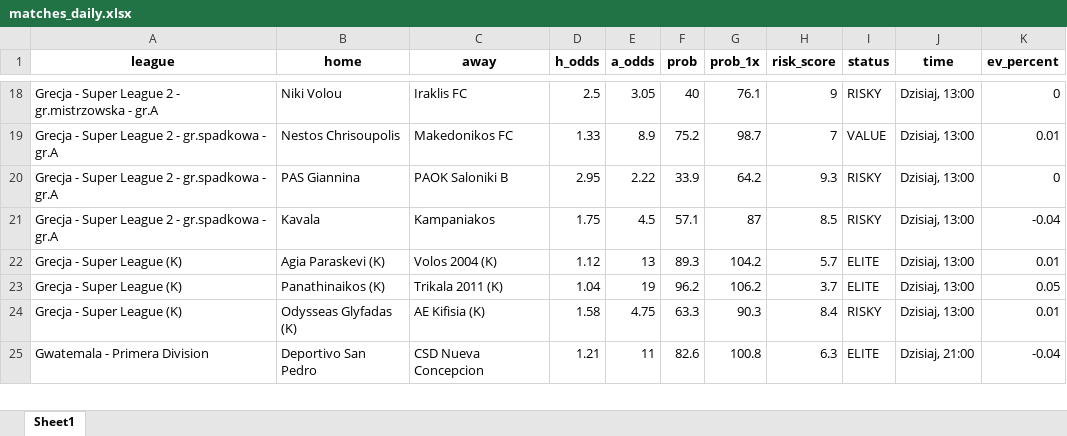
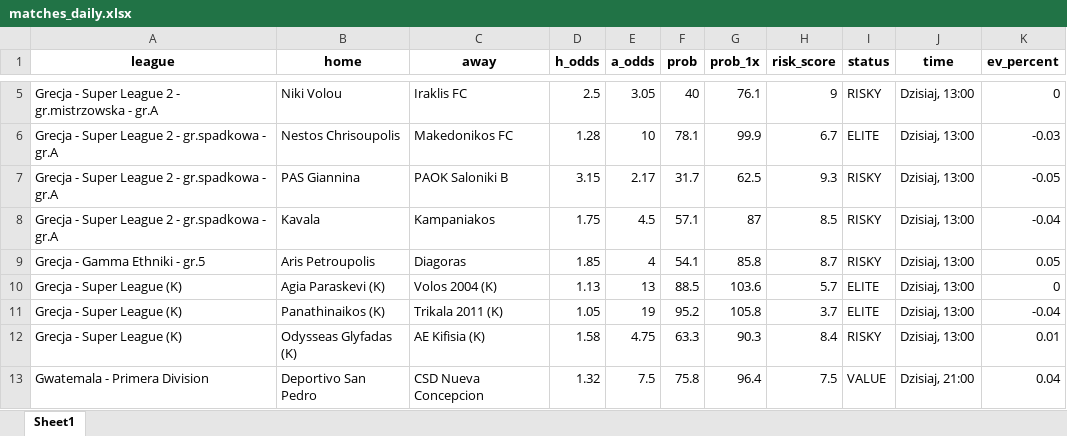
Before and after one commit to Byadiso/webscraper_advanced, an Excel workbook: matches_daily.xlsx, sheet Sheet1, drawn as a sheet; only a part is shown, gaps mark what is left out; values as stored, in another font and other column widths than the file's, no borders; addresses are those after the commit; the diff covers the shown part only; the diff names each change by its address in the sheet, - before the commit and + after, or states it on an @@ line.

```diff
--- a/matches_daily.xlsx (sheet Sheet1)
+++ b/matches_daily.xlsx (sheet Sheet1)
-D6 (h_odds): 1.33
+D6 (h_odds): 1.28
-E6 (a_odds): 8.9
+E6 (a_odds): 10
-F6 (prob): 75.2
+F6 (prob): 78.1
-G6 (prob_1x): 98.7
+G6 (prob_1x): 99.9
-H6 (risk_score): 7
+H6 (risk_score): 6.7
-I6 (status): VALUE
+I6 (status): ELITE
-K6 (ev_percent): 0.01
+K6 (ev_percent): -0.03
-D7 (h_odds): 2.95
+D7 (h_odds): 3.15
-E7 (a_odds): 2.22
+E7 (a_odds): 2.17
-F7 (prob): 33.9
+F7 (prob): 31.7
-G7 (prob_1x): 64.2
+G7 (prob_1x): 62.5
-K7 (ev_percent): 0
+K7 (ev_percent): -0.05
+row 9: Grecja - Gamma Ethniki - gr.5 | Aris Petroupolis | Diagoras | 1.85 | 4 | 54.1 | 85.8 | 8.7 | RISKY | Dzisiaj, 13:00 | 0.05
-D10 (h_odds): 1.12
+D10 (h_odds): 1.13
-F10 (prob): 89.3
+F10 (prob): 88.5
-G10 (prob_1x): 104.2
+G10 (prob_1x): 103.6
-K10 (ev_percent): 0.01
+K10 (ev_percent): 0
-D11 (h_odds): 1.04
+D11 (h_odds): 1.05
-F11 (prob): 96.2
+F11 (prob): 95.2
-G11 (prob_1x): 106.2
+G11 (prob_1x): 105.8
-K11 (ev_percent): 0.05
+K11 (ev_percent): -0.04
-D13 (h_odds): 1.21
+D13 (h_odds): 1.32
-E13 (a_odds): 11
+E13 (a_odds): 7.5
-F13 (prob): 82.6
+F13 (prob): 75.8
-G13 (prob_1x): 100.8
+G13 (prob_1x): 96.4
-H13 (risk_score): 6.3
+H13 (risk_score): 7.5
-I13 (status): ELITE
+I13 (status): VALUE
-K13 (ev_percent): -0.04
+K13 (ev_percent): 0.04
```
Also changed, not shown: 8 added rows, 13 removed rows and 90 edited cells elsewhere in this sheet, 1 other file.
